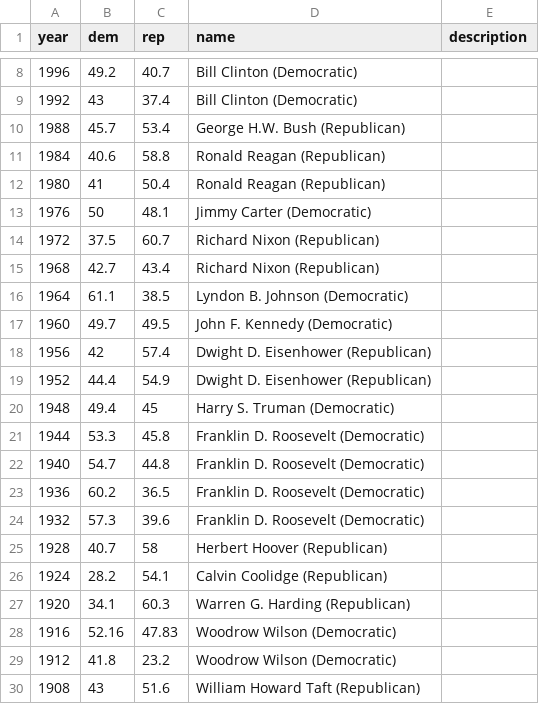
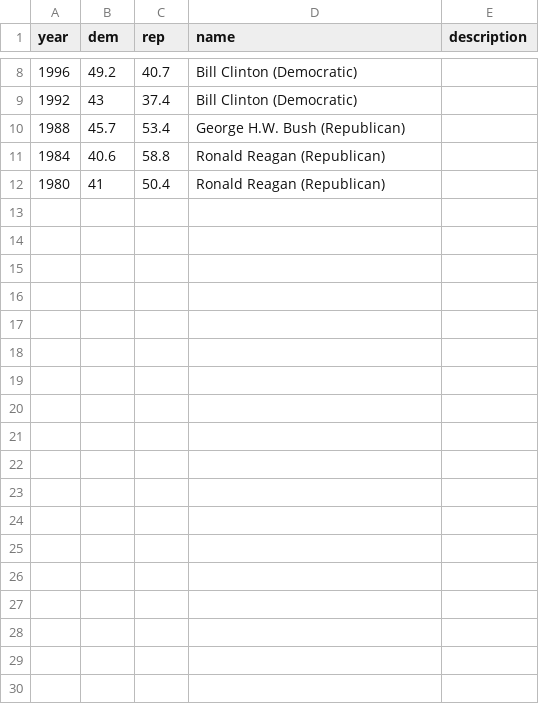
Before and after one commit to infanton/infanton.github.io, a CSV file: data/us_election_results.csv, drawn as a sheet; only a part is shown, gaps mark what is left out; the diff names each change by its address in the sheet, - before the commit and + after, or states it on an @@ line.

Commit message:
reduce dataset to presidents from 1980 - 2020

```diff
--- a/data/us_election_results.csv
+++ b/data/us_election_results.csv
-row 13: 1976 | 50 | 48.1 | Jimmy Carter (Democratic)
-row 14: 1972 | 37.5 | 60.7 | Richard Nixon (Republican)
-row 15: 1968 | 42.7 | 43.4 | Richard Nixon (Republican)
-row 16: 1964 | 61.1 | 38.5 | Lyndon B. Johnson (Democratic)
-row 17: 1960 | 49.7 | 49.5 | John F. Kennedy (Democratic)
-row 18: 1956 | 42 | 57.4 | Dwight D. Eisenhower (Republican)
-row 19: 1952 | 44.4 | 54.9 | Dwight D. Eisenhower (Republican)
-row 20: 1948 | 49.4 | 45 | Harry S. Truman (Democratic)
-row 21: 1944 | 53.3 | 45.8 | Franklin D. Roosevelt (Democratic)
-row 22: 1940 | 54.7 | 44.8 | Franklin D. Roosevelt (Democratic)
-row 23: 1936 | 60.2 | 36.5 | Franklin D. Roosevelt (Democratic)
-row 24: 1932 | 57.3 | 39.6 | Franklin D. Roosevelt (Democratic)
-row 25: 1928 | 40.7 | 58 | Herbert Hoover (Republican)
-row 26: 1924 | 28.2 | 54.1 | Calvin Coolidge (Republican)
-row 27: 1920 | 34.1 | 60.3 | Warren G. Harding (Republican)
-row 28: 1916 | 52.16 | 47.83 | Woodrow Wilson (Democratic)
-row 29: 1912 | 41.8 | 23.2 | Woodrow Wilson (Democratic)
-row 30: 1908 | 43 | 51.6 | William Howard Taft (Republican)
```
Also changed, not shown: 19 other files.
